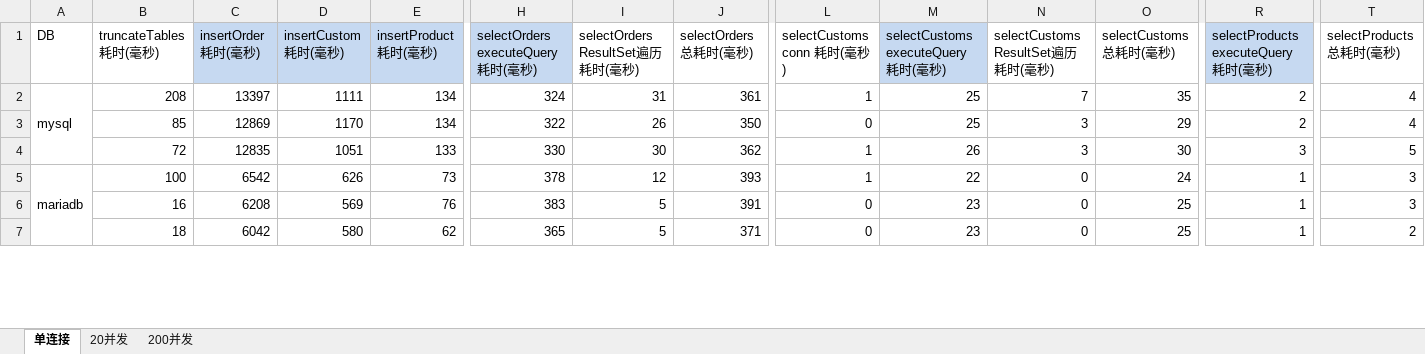
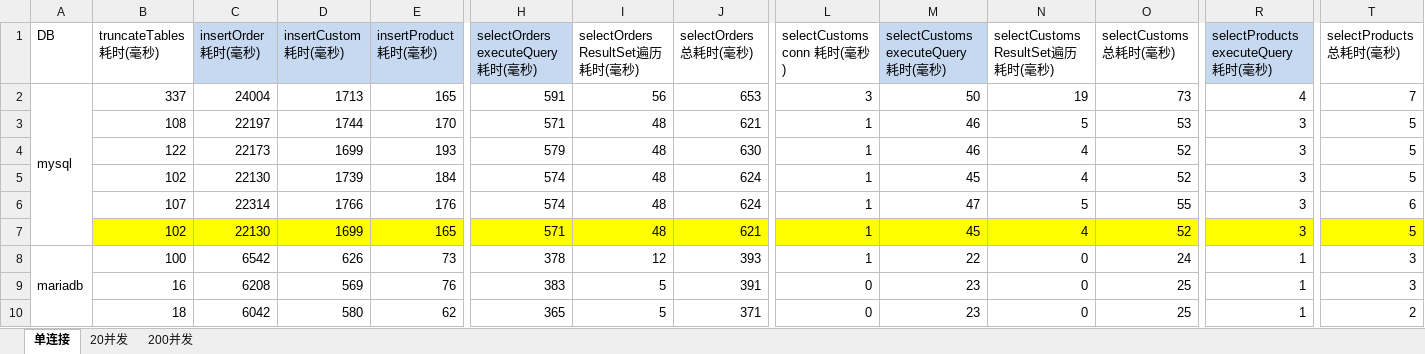
Before and after one commit to zhaochuninhefei/web-performance-comparison, an Excel workbook: db/DB性能测试结果.xlsx, sheet 单连接, drawn as a sheet; only a part is shown, gaps mark what is left out; values as stored, in another font and other column widths than the file's, no borders; removed rows and columns are numbered as before the commit, all else as after; rows hold the shown columns only; the diff covers the shown part only; the diff names each change by its address in the sheet, - before the commit and + after, or states it on an @@ line.

Commit message:
提交测试结果

```diff
--- a/db/DB性能测试结果.xlsx (sheet 单连接)
+++ b/db/DB性能测试结果.xlsx (sheet 单连接)
-B2 (truncateTables 耗时(毫秒)): 208
+B2 (truncateTables 耗时(毫秒)): 337
-C2 (insertOrder 耗时(毫秒)): 13397
+C2 (insertOrder 耗时(毫秒)): 24004
-D2 (insertCustom 耗时(毫秒)): 1111
+D2 (insertCustom 耗时(毫秒)): 1713
-E2 (insertProduct 耗时(毫秒)): 134
+E2 (insertProduct 耗时(毫秒)): 165
-H2 (selectOrders executeQuery 耗时(毫秒)): 324
+H2 (selectOrders executeQuery 耗时(毫秒)): 591
-I2 (selectOrders ResultSet遍历 耗时(毫秒)): 31
+I2 (selectOrders ResultSet遍历 耗时(毫秒)): 56
-J2 (selectOrders 总耗时(毫秒)): 361
+J2 (selectOrders 总耗时(毫秒)): 653
-L2 (selectCustoms conn 耗时(毫秒)): 1
+L2 (selectCustoms conn 耗时(毫秒)): 3
-M2: 25
+M2: 50
-N2 (selectCustoms ResultSet遍历 耗时(毫秒)): 7
+N2 (selectCustoms ResultSet遍历 耗时(毫秒)): 19
-O2 (selectCustoms 总耗时(毫秒)): 35
+O2 (selectCustoms 总耗时(毫秒)): 73
-R2: 2
+R2: 4
-T2 (selectProducts 总耗时(毫秒)): 4
+T2 (selectProducts 总耗时(毫秒)): 7
-row 3:  | 85 | 12869 | 1170 | 134 | 322 | 26 | 350 | 0 | 25 | 3 | 29 | 2 | 4
-row 4:  | 72 | 12835 | 1051 | 133 | 330 | 30 | 362 | 1 | 26 | 3 | 30 | 3 | 5
+row 3:  | 108 | 22197 | 1744 | 170 | 571 | 48 | 621 | 1 | 46 | 5 | 53 | 3 | 5
+row 4:  | 122 | 22173 | 1699 | 193 | 579 | 48 | 630 | 1 | 46 | 4 | 52 | 3 | 5
+row 5:  | 102 | 22130 | 1739 | 184 | 574 | 48 | 624 | 1 | 45 | 4 | 52 | 3 | 5
+row 6:  | 107 | 22314 | 1766 | 176 | 574 | 48 | 624 | 1 | 47 | 5 | 55 | 3 | 6
+row 7:  | 102 | 22130 | 1699 | 165 | 571 | 48 | 621 | 1 | 45 | 4 | 52 | 3 | 5
```
Also changed, not shown: 26 added rows, 5 removed rows, 285 edited cells, cell formats and merged cells elsewhere in this sheet, formulas that keep their value.
